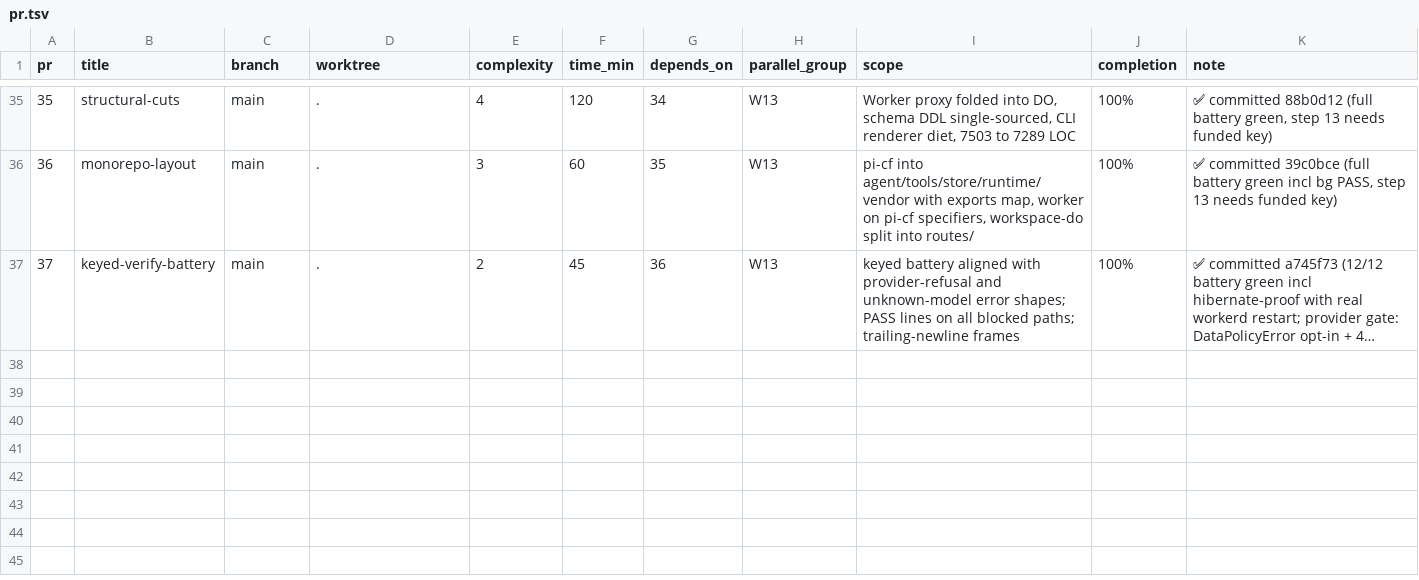
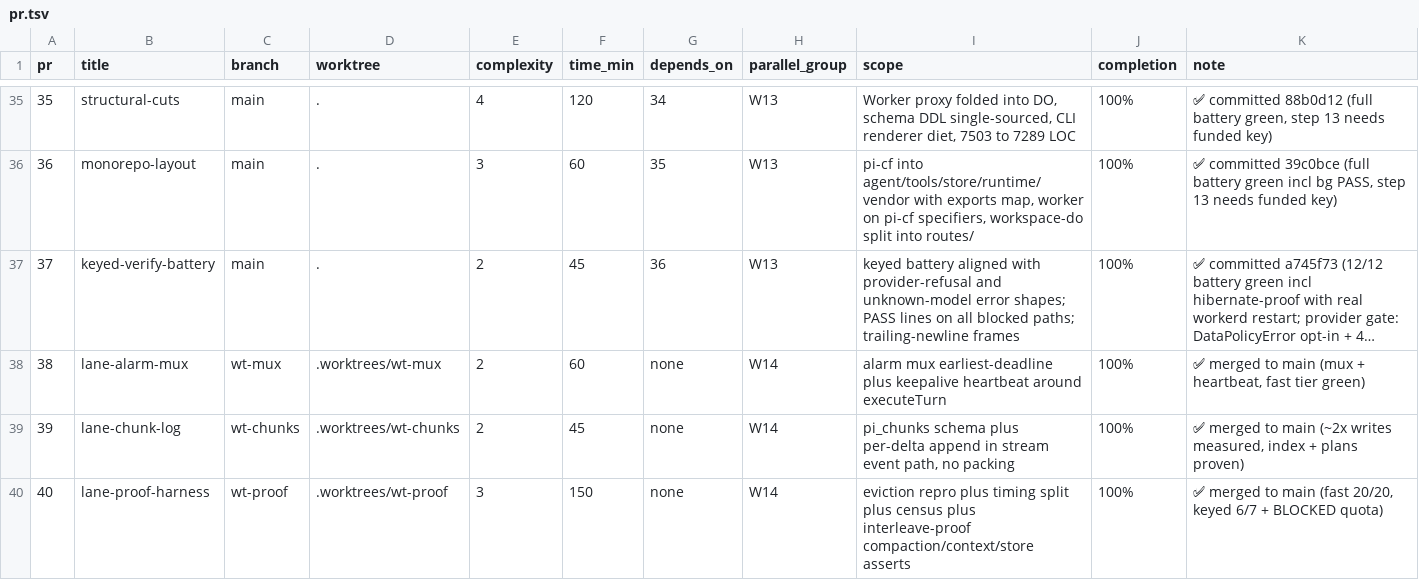
Before and after one commit to keyurbodar/pi-do, a TSV file: pr.tsv, drawn as a sheet; only a part is shown, gaps mark what is left out; long unchanged cells end in …; the diff names each change by its address in the sheet, - before the commit and + after, or states it on an @@ line.

Commit message:
queue: Wave 1 lanes 38-40 merged

```diff
--- a/pr.tsv
+++ b/pr.tsv
+row 38: 38 | lane-alarm-mux | wt-mux | .worktrees/wt-mux | 2 | 60 | none | W14 | alarm mux earliest-deadline plus keepalive heartbeat around executeTurn | 100% | ✅ merged to main (mux + heartbeat, fast tier green)
+row 39: 39 | lane-chunk-log | wt-chunks | .worktrees/wt-chunks | 2 | 45 | none | W14 | pi_chunks schema plus per-delta append in stream event path, no packing | 100% | ✅ merged to main (~2x writes measured, index + plans proven)
+row 40: 40 | lane-proof-harness | wt-proof | .worktrees/wt-proof | 3 | 150 | none | W14 | eviction repro plus timing split plus census plus interleave-proof compaction/context/store asserts | 100% | ✅ merged to main (fast 20/20, keyed 6/7 + BLOCKED quota)
```
